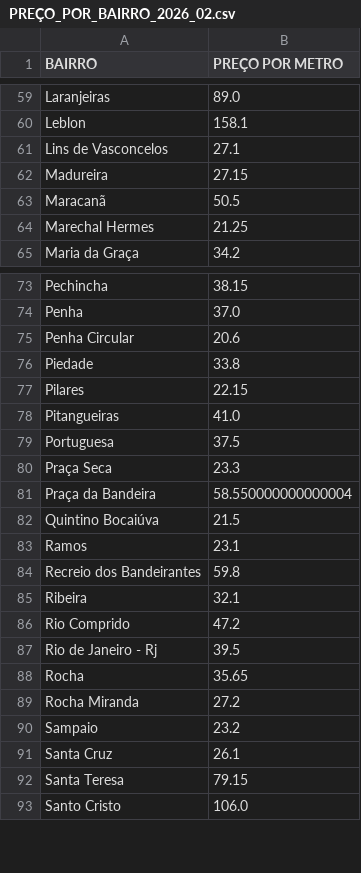
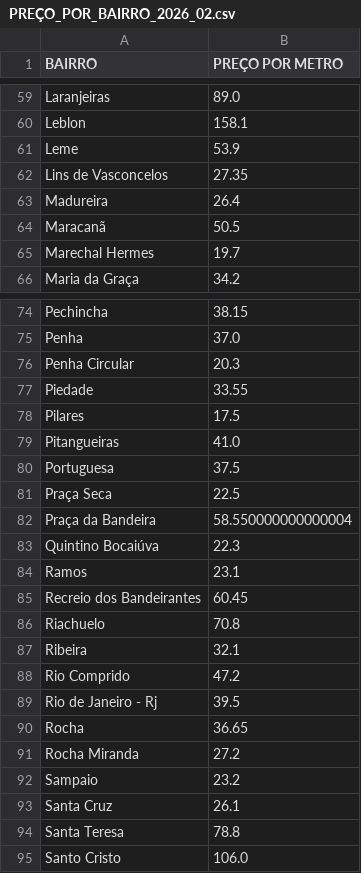
Before and after one commit to LauroGobatto/PROJETO_GENTRIFICACAO_RIO, a CSV file: data/processed/monthly/PREÇO_POR_BAIRRO_2026_02.csv, drawn as a sheet; only a part is shown, gaps mark what is left out; the diff covers the shown part only.

```diff
--- a/data/processed/monthly/PREÇO_POR_BAIRRO_2026_02.csv
+++ b/data/processed/monthly/PREÇO_POR_BAIRRO_2026_02.csv
@@ -60,6 +60,7 @@ Laranjeiras,89.0
 Leblon,158.1
-Lins de Vasconcelos,27.1
-Madureira,27.15
+Leme,53.9
+Lins de Vasconcelos,27.35
+Madureira,26.4
 Maracanã,50.5
-Marechal Hermes,21.25
+Marechal Hermes,19.7
 Maria da Graça,34.2
@@ -74,12 +75,13 @@ Pechincha,38.15
 Penha,37.0
-Penha Circular,20.6
-Piedade,33.8
-Pilares,22.15
+Penha Circular,20.3
+Piedade,33.55
+Pilares,17.5
 Pitangueiras,41.0
 Portuguesa,37.5
-Praça Seca,23.3
+Praça Seca,22.5
 Praça da Bandeira,58.550000000000004
-Quintino Bocaiúva,21.5
+Quintino Bocaiúva,22.3
 Ramos,23.1
-Recreio dos Bandeirantes,59.8
+Recreio dos Bandeirantes,60.45
+Riachuelo,70.8
 Ribeira,32.1
@@ -87,3 +89,3 @@ Rio Comprido,47.2
 Rio de Janeiro - Rj,39.5
-Rocha,35.65
+Rocha,36.65
 Rocha Miranda,27.2
@@ -91,3 +93,3 @@ Sampaio,23.2
 Santa Cruz,26.1
-Santa Teresa,79.15
+Santa Teresa,78.8
 Santo Cristo,106.0
```
Also changed, not shown: 2 added rows, 1 removed row and 22 edited cells elsewhere in this file, data/processed/BAIRROS_RENDA_TOTAL.csv, data/processed/PREÇO_POR_BAIRRO_TOTAL.csv, 5 other files.
